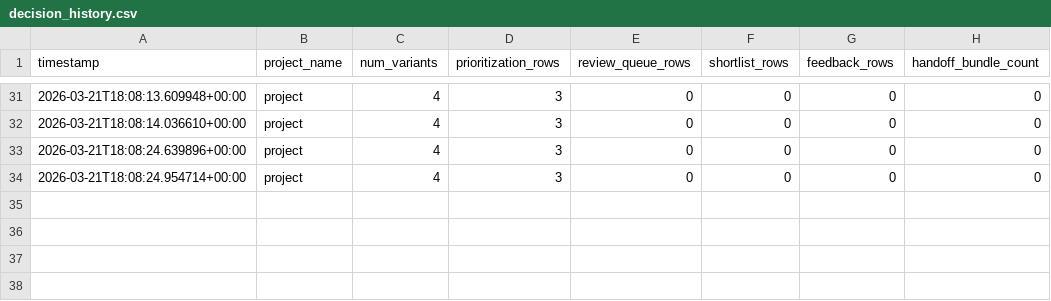
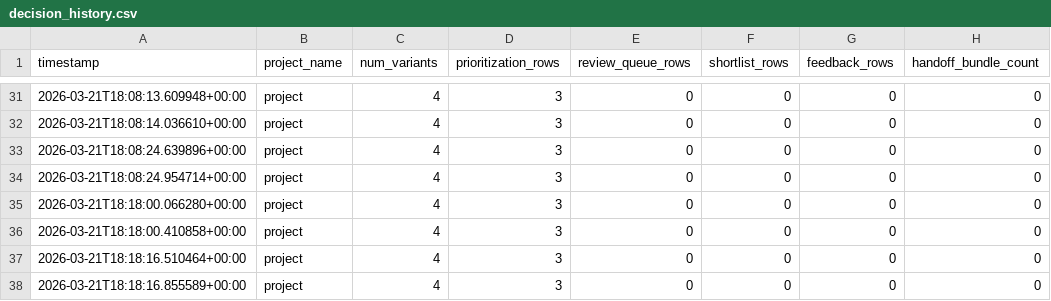
Before and after one commit to manishklach/alphafold-mhc-atlas, a CSV file: demo/cross_allele_demo/project/history/decision_history.csv, drawn as a sheet; only a part is shown, gaps mark what is left out; the diff names each change by its address in the sheet, - before the commit and + after, or states it on an @@ line.

```diff
--- a/demo/cross_allele_demo/project/history/decision_history.csv
+++ b/demo/cross_allele_demo/project/history/decision_history.csv
+row 35: 2026-03-21T18:18:00.066280+00:00 | project | 4 | 3 | 0 | 0 | 0 | 0
+row 36: 2026-03-21T18:18:00.410858+00:00 | project | 4 | 3 | 0 | 0 | 0 | 0
+row 37: 2026-03-21T18:18:16.510464+00:00 | project | 4 | 3 | 0 | 0 | 0 | 0
+row 38: 2026-03-21T18:18:16.855589+00:00 | project | 4 | 3 | 0 | 0 | 0 | 0
```
Also changed, not shown: demo/cross_allele_demo/project/history/status_timeline.csv, demo/pilot_review_demo/project/history/decision_history.csv, 8 other files.
